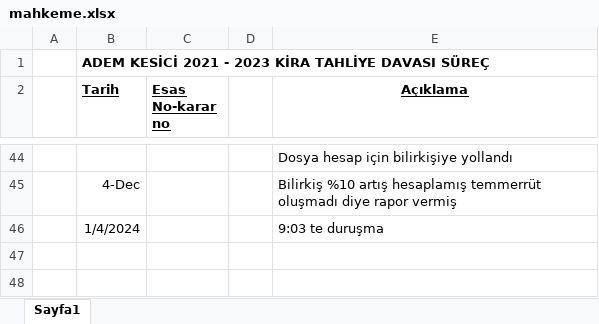
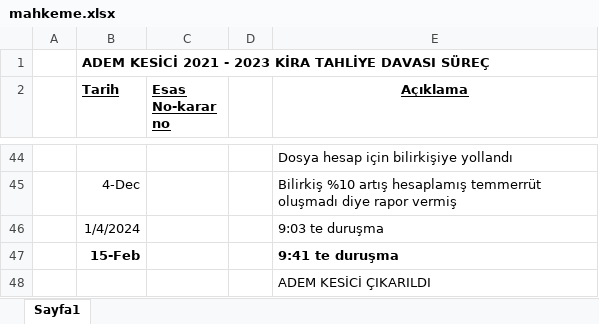
Before and after one commit to roboturx/tdy, an Excel workbook: x2023-07-Tahliye-ademKESICI 15-02-2024 - 9 41/mahkeme.xlsx, sheet Sayfa1, drawn as a sheet; only a part is shown, gaps mark what is left out; values as stored, in another font and other column widths than the file's, no borders; the diff names each change by its address in the sheet, - before the commit and + after, or states it on an @@ line.

```diff
--- a/x2023-07-Tahliye-ademKESICI 15-02-2024 - 9 41/mahkeme.xlsx (sheet Sayfa1)
+++ b/x2023-07-Tahliye-ademKESICI 15-02-2024 - 9 41/mahkeme.xlsx (sheet Sayfa1)
+row 47:  | 15-Feb |  |  | 9:41 te duruşma
+row 48:  |  |  |  | ADEM KESİCİ ÇIKARILDI
```
Also changed, not shown: 05-24-YTRM.xlsx, 1 other file.
